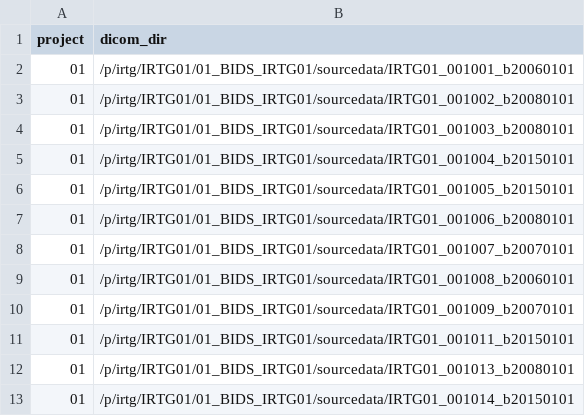
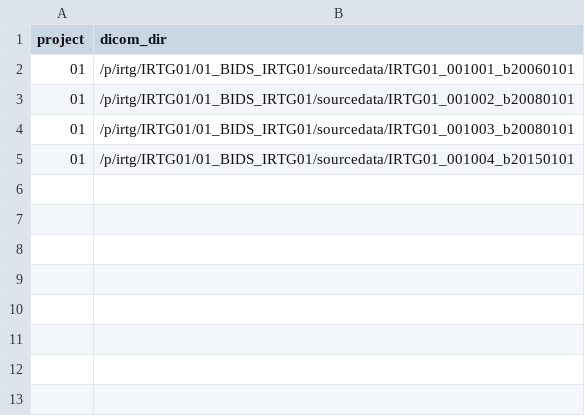
Before and after one commit to loboehme1/neuromriprep, a CSV file: assets/samplesheet.csv, drawn as a sheet.

```diff
--- a/assets/samplesheet.csv
+++ b/assets/samplesheet.csv
@@ -5,9 +5 @@ project,dicom_dir
 01,/p/irtg/IRTG01/01_BIDS_IRTG01/sourcedata/IRTG01_001004_b20150101
-01,/p/irtg/IRTG01/01_BIDS_IRTG01/sourcedata/IRTG01_001005_b20150101
-01,/p/irtg/IRTG01/01_BIDS_IRTG01/sourcedata/IRTG01_001006_b20080101
-01,/p/irtg/IRTG01/01_BIDS_IRTG01/sourcedata/IRTG01_001007_b20070101
-01,/p/irtg/IRTG01/01_BIDS_IRTG01/sourcedata/IRTG01_001008_b20060101
-01,/p/irtg/IRTG01/01_BIDS_IRTG01/sourcedata/IRTG01_001009_b20070101
-01,/p/irtg/IRTG01/01_BIDS_IRTG01/sourcedata/IRTG01_001011_b20150101
-01,/p/irtg/IRTG01/01_BIDS_IRTG01/sourcedata/IRTG01_001013_b20080101
-01,/p/irtg/IRTG01/01_BIDS_IRTG01/sourcedata/IRTG01_001014_b20150101
```
Also changed, not shown: 6 other files.
